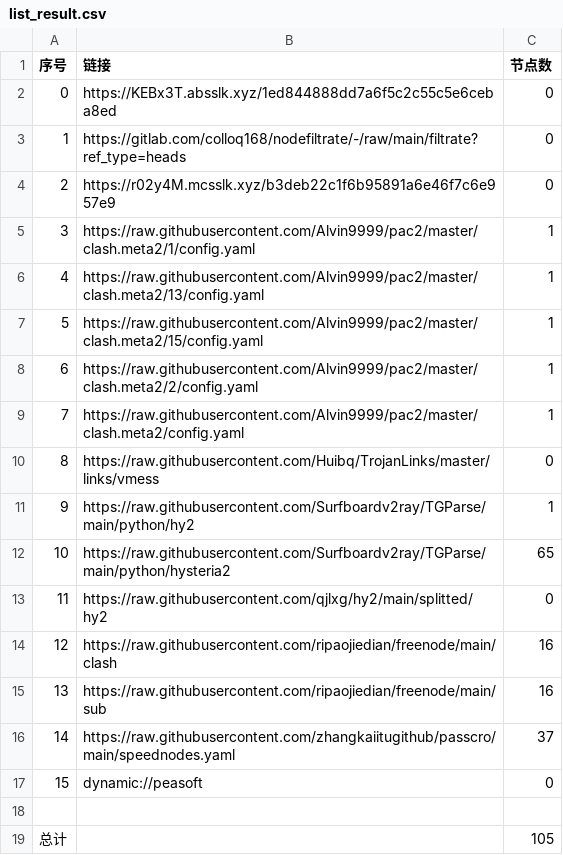
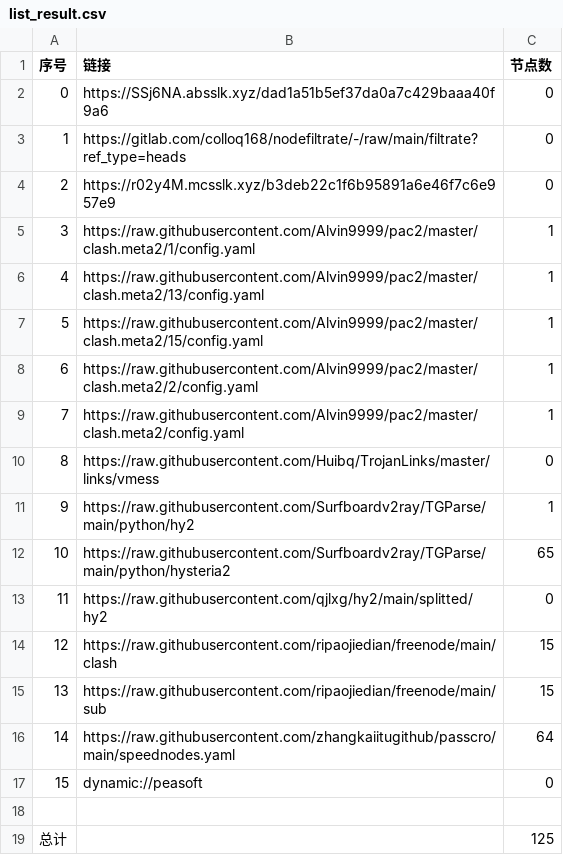
Before and after one commit to wokaotianshi123/NoMoreWalls, a CSV file: list_result.csv, drawn as a sheet.

```diff
--- a/list_result.csv
+++ b/list_result.csv
@@ -1,3 +1,3 @@
 序号,链接,节点数
-0,https://KEBx3T.absslk.xyz/1ed844888dd7a6f5c2c55c5e6ceba8ed,0
+0,https://SSj6NA.absslk.xyz/dad1a51b5ef37da0a7c429baaa40f9a6,0
 1,https://gitlab.com/colloq168/nodefiltrate/-/raw/main/filtrate?ref_type=heads,0
@@ -13,7 +13,7 @@
 11,https://raw.githubusercontent.com/qjlxg/hy2/main/splitted/hy2,0
-12,https://raw.githubusercontent.com/ripaojiedian/freenode/main/clash,16
-13,https://raw.githubusercontent.com/ripaojiedian/freenode/main/sub,16
-14,https://raw.githubusercontent.com/zhangkaiitugithub/passcro/main/speednodes.yaml,37
+12,https://raw.githubusercontent.com/ripaojiedian/freenode/main/clash,15
+13,https://raw.githubusercontent.com/ripaojiedian/freenode/main/sub,15
+14,https://raw.githubusercontent.com/zhangkaiitugithub/passcro/main/speednodes.yaml,64
 15,dynamic://peasoft,0
 
-总计,,105
+总计,,125
```
Also changed, not shown: 23 other files.
